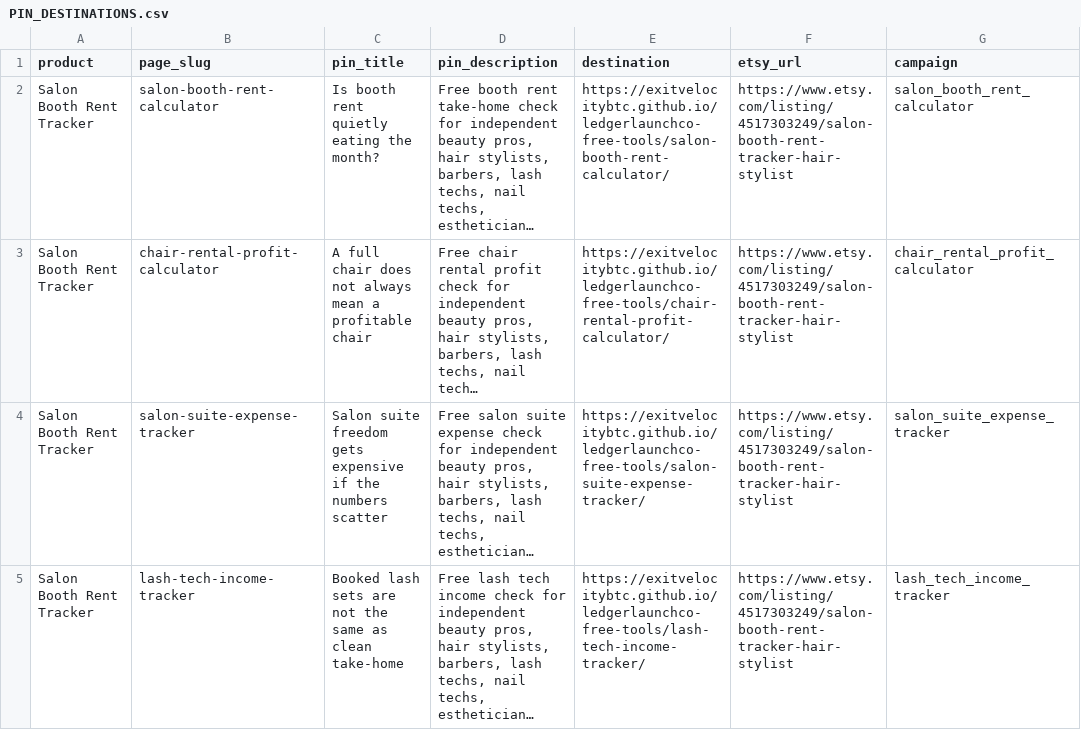
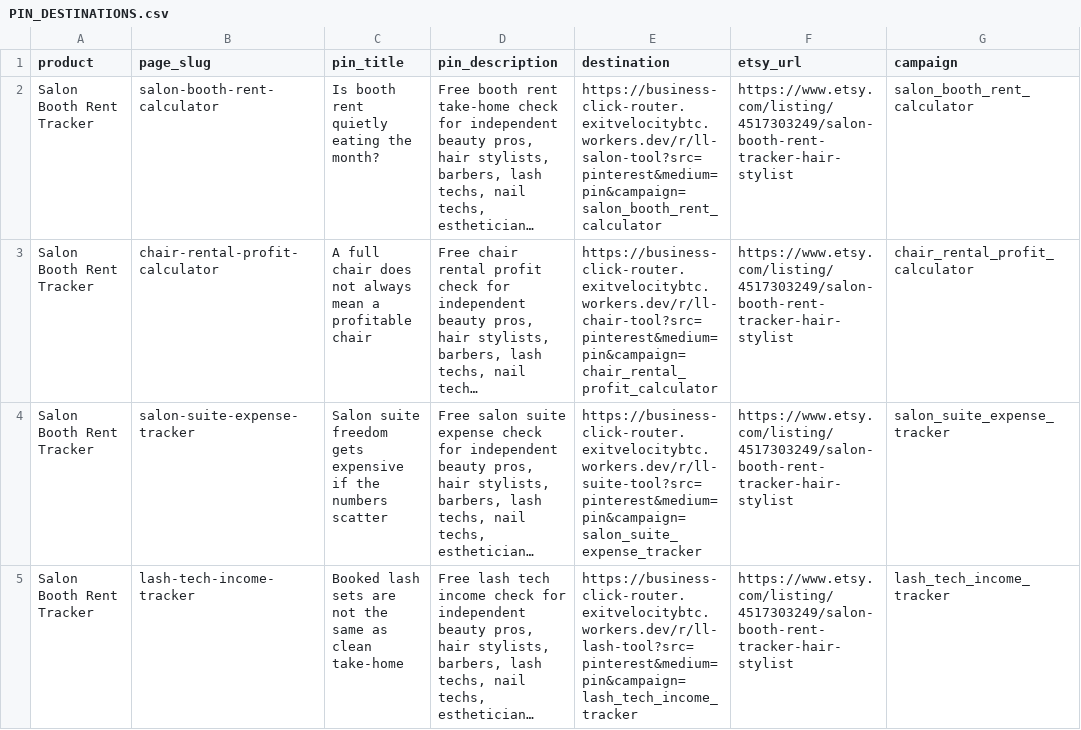
Before and after one commit to exitvelocitybtc/ledgerlaunchco-free-tools, a CSV file: PIN_DESTINATIONS.csv, drawn as a sheet; only a part is shown; long unchanged cells end in …; the diff covers the shown part only; the diff names each change by its address in the sheet, - before the commit and + after, or states it on an @@ line.

Commit message:
Route LL free tools and pin destinations through click router

```diff
--- a/PIN_DESTINATIONS.csv
+++ b/PIN_DESTINATIONS.csv
-E2 (destination): https://exitvelocitybtc.github.io/ledgerlaunchco-free-tools/salon-booth-rent-calculator/
+E2 (destination): https://business-click-router.exitvelocitybtc.workers.dev/r/ll-salon-tool?src=pinterest&medium=pin&campaign=salon_booth_rent_calculator
-E3 (destination): https://exitvelocitybtc.github.io/ledgerlaunchco-free-tools/chair-rental-profit-calculator/
+E3 (destination): https://business-click-router.exitvelocitybtc.workers.dev/r/ll-chair-tool?src=pinterest&medium=pin&campaign=chair_rental_profit_calculator
-E4 (destination): https://exitvelocitybtc.github.io/ledgerlaunchco-free-tools/salon-suite-expense-tracker/
+E4 (destination): https://business-click-router.exitvelocitybtc.workers.dev/r/ll-suite-tool?src=pinterest&medium=pin&campaign=salon_suite_expense_tracker
-E5 (destination): https://exitvelocitybtc.github.io/ledgerlaunchco-free-tools/lash-tech-income-tracker/
+E5 (destination): https://business-click-router.exitvelocitybtc.workers.dev/r/ll-lash-tool?src=pinterest&medium=pin&campaign=lash_tech_income_tracker
```
Also changed, not shown: 12 edited cells elsewhere in this file, 1 other file.
